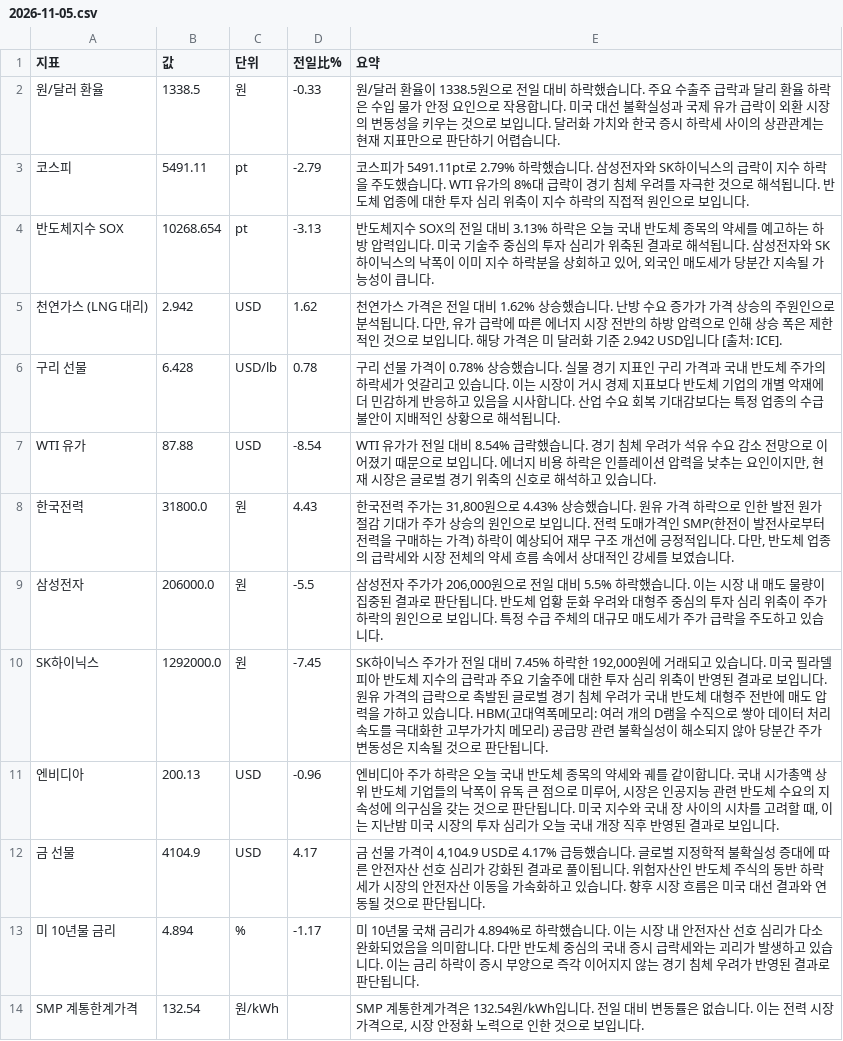
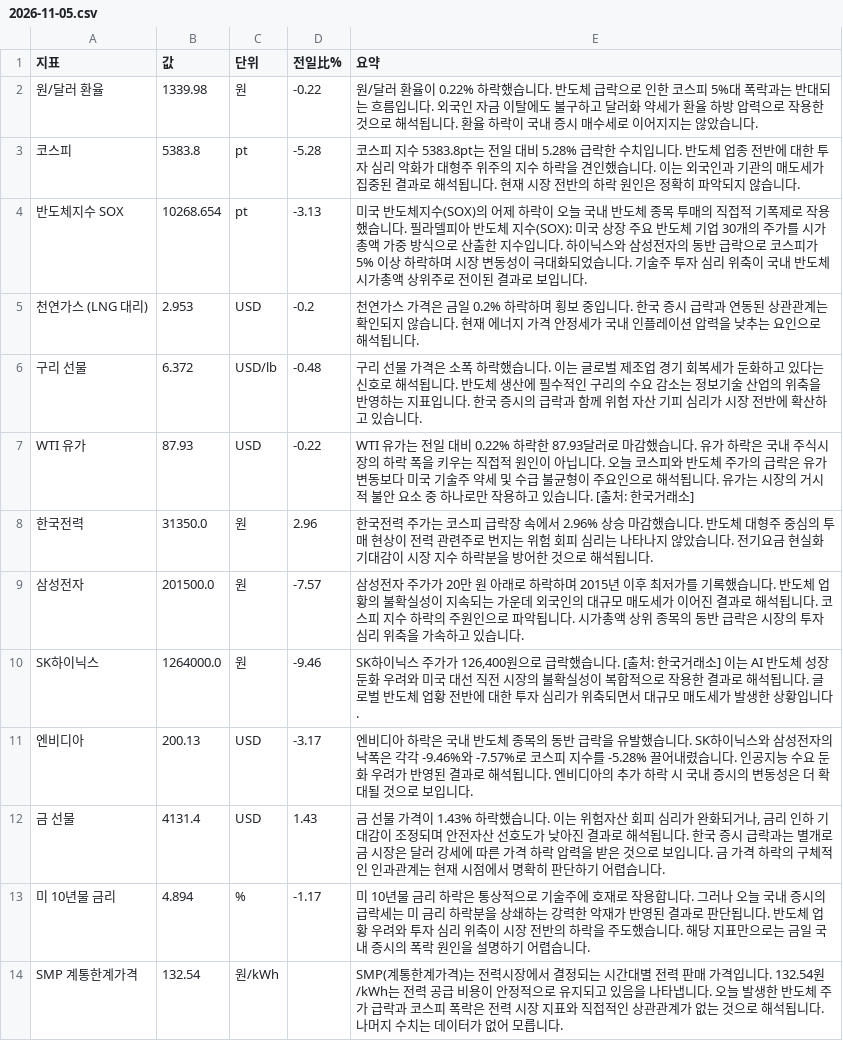
Before and after one commit to baehongcheol21-lab/info-board, a CSV file: exports/2026-11-05.csv, drawn as a sheet.

```diff
--- a/exports/2026-11-05.csv
+++ b/exports/2026-11-05.csv
@@ -1,14 +1,14 @@
 지표,값,단위,전일比%,요약
-원/달러 환율,1338.5,원,-0.33,원/달러 환율이 1338.5원으로 전일 대비 하락했습니다. 주요 수출주 급락과 달리 환율 하락은 수입 물가 안정 요인으로 작용합니다. 미국 대선 불확실성과 국제 유가 급락이 외환 시장의 변동성을 키우는 것으로 보입니다. 달러화 가치와 한국 증시 하락세 사이의 상관관계는 현재 지표만으로 판단하기 어렵습니다.
-코스피,5491.11,pt,-2.79,코스피가 5491.11pt로 2.79% 하락했습니다. 삼성전자와 SK하이닉스의 급락이 지수 하락을 주도했습니다. WTI 유가의 8%대 급락이 경기 침체 우려를 자극한 것으로 해석됩니다. 반도체 업종에 대한 투자 심리 위축이 지수 하락의 직접적 원인으로 보입니다.
-반도체지수 SOX,10268.654,pt,-3.13,"반도체지수 SOX의 전일 대비 3.13% 하락은 오늘 국내 반도체 종목의 약세를 예고하는 하방 압력입니다. 미국 기술주 중심의 투자 심리가 위축된 결과로 해석됩니다. 삼성전자와 SK하이닉스의 낙폭이 이미 지수 하락분을 상회하고 있어, 외국인 매도세가 당분간 지속될 가능성이 큽니다."
-천연가스 (LNG 대리),2.942,USD,1.62,"천연가스 가격은 전일 대비 1.62% 상승했습니다.  난방 수요 증가가 가격 상승의 주원인으로 분석됩니다. 다만, 유가 급락에 따른 에너지 시장 전반의 하방 압력으로 인해 상승 폭은 제한적인 것으로 보입니다.  해당 가격은 미 달러화 기준 2.942 USD입니다 [출처: ICE]."
-구리 선물,6.428,USD/lb,0.78,구리 선물 가격이 0.78% 상승했습니다. 실물 경기 지표인 구리 가격과 국내 반도체 주가의 하락세가 엇갈리고 있습니다. 이는 시장이 거시 경제 지표보다 반도체 기업의 개별 악재에 더 민감하게 반응하고 있음을 시사합니다. 산업 수요 회복 기대감보다는 특정 업종의 수급 불안이 지배적인 상황으로 해석됩니다.
-WTI 유가,87.88,USD,-8.54,"WTI 유가가 전일 대비 8.54% 급락했습니다.  경기 침체 우려가 석유 수요 감소 전망으로 이어졌기 때문으로 보입니다.  에너지 비용 하락은 인플레이션 압력을 낮추는 요인이지만, 현재 시장은 글로벌 경기 위축의 신호로 해석하고 있습니다."
-한국전력,31800.0,원,4.43,"한국전력 주가는 31,800원으로 4.43% 상승했습니다.  원유 가격 하락으로 인한 발전 원가 절감 기대가 주가 상승의 원인으로 보입니다. 전력 도매가격인 SMP(한전이 발전사로부터 전력을 구매하는 가격) 하락이 예상되어 재무 구조 개선에 긍정적입니다. 다만, 반도체 업종의 급락세와 시장 전체의 약세 흐름 속에서 상대적인 강세를 보였습니다."
-삼성전자,206000.0,원,-5.5,"삼성전자 주가가 206,000원으로 전일 대비 5.5% 하락했습니다. 이는 시장 내 매도 물량이 집중된 결과로 판단됩니다. 반도체 업황 둔화 우려와 대형주 중심의 투자 심리 위축이 주가 하락의 원인으로 보입니다. 특정 수급 주체의 대규모 매도세가 주가 급락을 주도하고 있습니다."
-SK하이닉스,1292000.0,원,-7.45,"SK하이닉스 주가가 전일 대비 7.45% 하락한 192,000원에 거래되고 있습니다.  미국 필라델피아 반도체 지수의 급락과 주요 기술주에 대한 투자 심리 위축이 반영된 결과로 보입니다. 원유 가격의 급락으로 촉발된 글로벌 경기 침체 우려가 국내 반도체 대형주 전반에 매도 압력을 가하고 있습니다. HBM(고대역폭메모리: 여러 개의 D램을 수직으로 쌓아 데이터 처리 속도를 극대화한 고부가가치 메모리) 공급망 관련 불확실성이 해소되지 않아 당분간 주가 변동성은 지속될 것으로 판단됩니다."
-엔비디아,200.13,USD,-0.96,"엔비디아 주가 하락은 오늘 국내 반도체 종목의 약세와 궤를 같이합니다. 국내 시가총액 상위 반도체 기업들의 낙폭이 유독 큰 점으로 미루어, 시장은 인공지능 관련 반도체 수요의 지속성에 의구심을 갖는 것으로 판단됩니다. 미국 지수와 국내 장 사이의 시차를 고려할 때, 이는 지난밤 미국 시장의 투자 심리가 오늘 국내 개장 직후 반영된 결과로 보입니다."
-금 선물,4104.9,USD,4.17,"금 선물 가격이 4,104.9 USD로 4.17% 급등했습니다. 글로벌 지정학적 불확실성 증대에 따른 안전자산 선호 심리가 강화된 결과로 풀이됩니다. 위험자산인 반도체 주식의 동반 하락세가 시장의 안전자산 이동을 가속화하고 있습니다. 향후 시장 흐름은 미국 대선 결과와 연동될 것으로 판단됩니다."
-미 10년물 금리,4.894,%,-1.17,미 10년물 국채 금리가 4.894%로 하락했습니다. 이는 시장 내 안전자산 선호 심리가 다소 완화되었음을 의미합니다. 다만 반도체 중심의 국내 증시 급락세와는 괴리가 발생하고 있습니다. 이는 금리 하락이 증시 부양으로 즉각 이어지지 않는 경기 침체 우려가 반영된 결과로 판단됩니다.
-SMP 계통한계가격,132.54,원/kWh,,"SMP 계통한계가격은 132.54원/kWh입니다. 전일 대비 변동률은 없습니다. 이는 전력 시장 가격으로, 시장 안정화 노력으로 인한 것으로 보입니다."
+원/달러 환율,1339.98,원,-0.22,원/달러 환율이 0.22% 하락했습니다.  반도체 급락으로 인한 코스피 5%대 폭락과는 반대되는 흐름입니다. 외국인 자금 이탈에도 불구하고 달러화 약세가 환율 하방 압력으로 작용한 것으로 해석됩니다. 환율 하락이 국내 증시 매수세로 이어지지는 않았습니다.
+코스피,5383.8,pt,-5.28,코스피 지수 5383.8pt는 전일 대비 5.28% 급락한 수치입니다. 반도체 업종 전반에 대한 투자 심리 악화가 대형주 위주의 지수 하락을 견인했습니다. 이는 외국인과 기관의 매도세가 집중된 결과로 해석됩니다. 현재 시장 전반의 하락 원인은 정확히 파악되지 않습니다.
+반도체지수 SOX,10268.654,pt,-3.13,미국 반도체지수(SOX)의 어제 하락이 오늘 국내 반도체 종목 투매의 직접적 기폭제로 작용했습니다. 필라델피아 반도체 지수(SOX): 미국 상장 주요 반도체 기업 30개의 주가를 시가총액 가중 방식으로 산출한 지수입니다. 하이닉스와 삼성전자의 동반 급락으로 코스피가 5% 이상 하락하며 시장 변동성이 극대화되었습니다. 기술주 투자 심리 위축이 국내 반도체 시가총액 상위주로 전이된 결과로 보입니다.
+천연가스 (LNG 대리),2.953,USD,-0.2,천연가스 가격은 금일 0.2% 하락하며 횡보 중입니다. 한국 증시 급락과 연동된 상관관계는 확인되지 않습니다. 현재 에너지 가격 안정세가 국내 인플레이션 압력을 낮추는 요인으로 해석됩니다.
+구리 선물,6.372,USD/lb,-0.48,구리 선물 가격은 소폭 하락했습니다. 이는 글로벌 제조업 경기 회복세가 둔화하고 있다는 신호로 해석됩니다. 반도체 생산에 필수적인 구리의 수요 감소는 정보기술 산업의 위축을 반영하는 지표입니다. 한국 증시의 급락과 함께 위험 자산 기피 심리가 시장 전반에 확산하고 있습니다.
+WTI 유가,87.93,USD,-0.22,WTI 유가는 전일 대비 0.22% 하락한 87.93달러로 마감했습니다.   유가 하락은 국내 주식시장의 하락 폭을 키우는 직접적 원인이 아닙니다. 오늘 코스피와 반도체 주가의 급락은 유가 변동보다 미국 기술주 약세 및 수급 불균형이 주요인으로 해석됩니다. 유가는 시장의 거시적 불안 요소 중 하나로만 작용하고 있습니다. [출처: 한국거래소]
+한국전력,31350.0,원,2.96,한국전력 주가는 코스피 급락장 속에서 2.96% 상승 마감했습니다.  반도체 대형주 중심의 투매 현상이 전력 관련주로 번지는 위험 회피 심리는 나타나지 않았습니다. 전기요금 현실화 기대감이 시장 지수 하락분을 방어한 것으로 해석됩니다.
+삼성전자,201500.0,원,-7.57,삼성전자 주가가 20만 원 아래로 하락하며 2015년 이후 최저가를 기록했습니다. 반도체 업황의 불확실성이 지속되는 가운데 외국인의 대규모 매도세가 이어진 결과로 해석됩니다. 코스피 지수 하락의 주원인으로 파악됩니다. 시가총액 상위 종목의 동반 급락은 시장의 투자 심리 위축을 가속하고 있습니다.
+SK하이닉스,1264000.0,원,-9.46,"SK하이닉스 주가가 126,400원으로 급락했습니다. [출처: 한국거래소] 이는 AI 반도체 성장 둔화 우려와 미국 대선 직전 시장의 불확실성이 복합적으로 작용한 결과로 해석됩니다. 글로벌 반도체 업황 전반에 대한 투자 심리가 위축되면서 대규모 매도세가 발생한 상황입니다."
+엔비디아,200.13,USD,-3.17,엔비디아 하락은 국내 반도체 종목의 동반 급락을 유발했습니다. SK하이닉스와 삼성전자의 낙폭은 각각 -9.46%와 -7.57%로 코스피 지수를 -5.28% 끌어내렸습니다. 인공지능 수요 둔화 우려가 반영된 결과로 해석됩니다. 엔비디아의 추가 하락 시 국내 증시의 변동성은 더 확대될 것으로 보입니다.
+금 선물,4131.4,USD,1.43,"금 선물 가격이 1.43% 하락했습니다. 이는 위험자산 회피 심리가 완화되거나, 금리 인하 기대감이 조정되며 안전자산 선호도가 낮아진 결과로 해석됩니다. 한국 증시 급락과는 별개로 금 시장은 달러 강세에 따른 가격 하락 압력을 받은 것으로 보입니다. 금 가격 하락의 구체적인 인과관계는 현재 시점에서 명확히 판단하기 어렵습니다."
+미 10년물 금리,4.894,%,-1.17,미 10년물 금리 하락은 통상적으로 기술주에 호재로 작용합니다. 그러나 오늘 국내 증시의 급락세는 미 금리 하락분을 상쇄하는 강력한 악재가 반영된 결과로 판단됩니다. 반도체 업황 우려와 투자 심리 위축이 시장 전반의 하락을 주도했습니다. 해당 지표만으로는 금일 국내 증시의 폭락 원인을 설명하기 어렵습니다.
+SMP 계통한계가격,132.54,원/kWh,,SMP(계통한계가격)는 전력시장에서 결정되는 시간대별 전력 판매 가격입니다. 132.54원/kWh는 전력 공급 비용이 안정적으로 유지되고 있음을 나타냅니다. 오늘 발생한 반도체 주가 급락과 코스피 폭락은 전력 시장 지표와 직접적인 상관관계가 없는 것으로 해석됩니다. 나머지 수치는 데이터가 없어 모릅니다.
```
Also changed, not shown: 16 other files.
